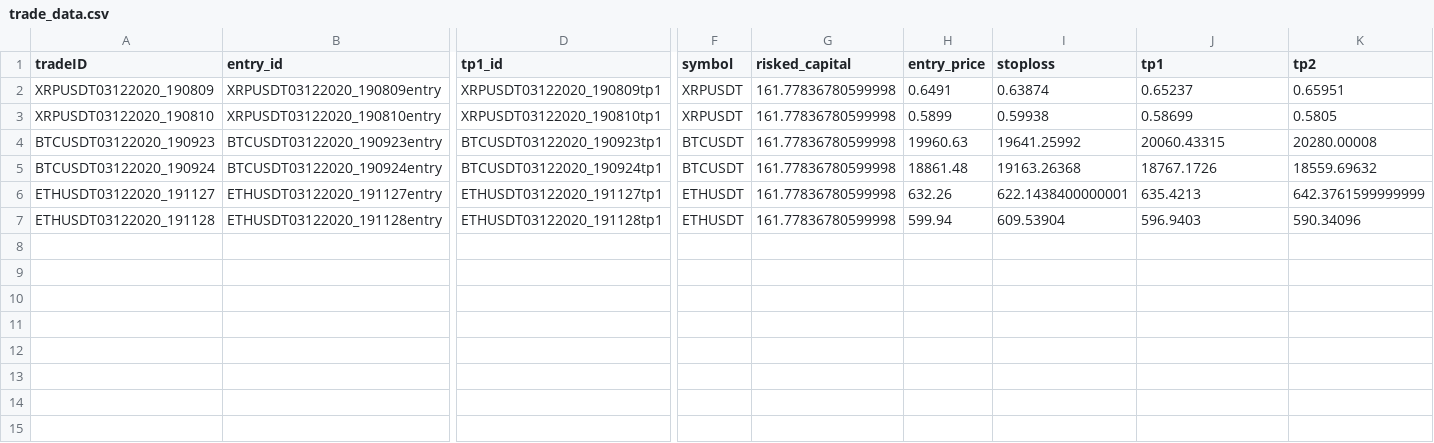
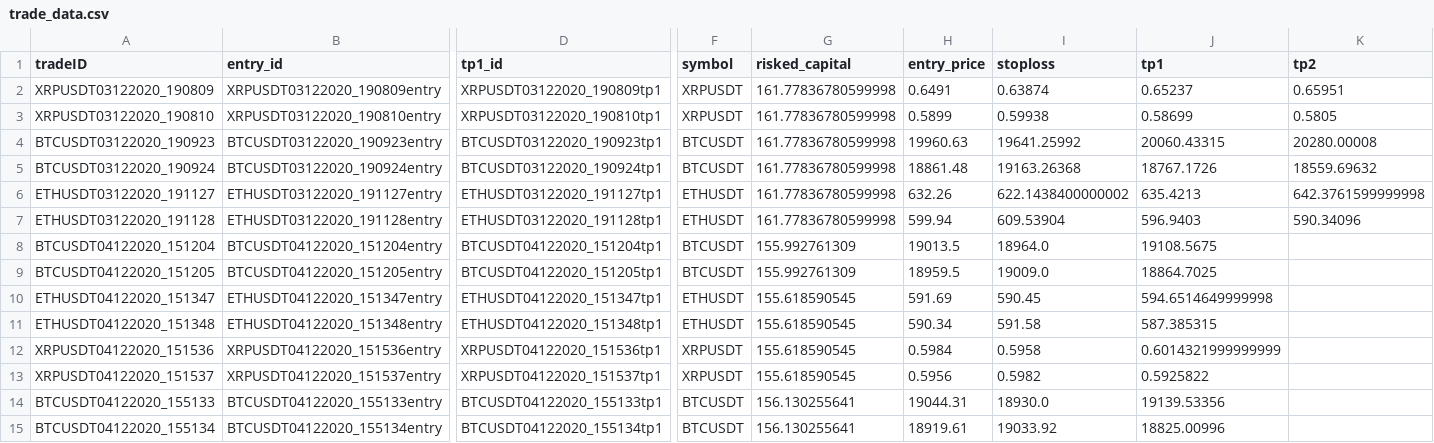
Before and after one commit to RDEvans31/saturn, a CSV file: trade_data.csv, drawn as a sheet; only a part is shown, gaps mark what is left out; rows hold the shown columns only; the diff covers the shown part only; the diff names each change by its address in the sheet, - before the commit and + after, or states it on an @@ line.

Commit message:
Updates account balance sheet correctly, can identify viable trades

```diff
--- a/trade_data.csv
+++ b/trade_data.csv
-I6 (stoploss): 622.1438400000001
+I6 (stoploss): 622.1438400000002
-K6 (tp2): 642.3761599999999
+K6 (tp2): 642.3761599999998
+row 8: BTCUSDT04122020_151204 | BTCUSDT04122020_151204entry | BTCUSDT04122020_151204tp1 | BTCUSDT | 155.992761309 | 19013.5 | 18964.0 | 19108.5675
+row 9: BTCUSDT04122020_151205 | BTCUSDT04122020_151205entry | BTCUSDT04122020_151205tp1 | BTCUSDT | 155.992761309 | 18959.5 | 19009.0 | 18864.7025
+row 10: ETHUSDT04122020_151347 | ETHUSDT04122020_151347entry | ETHUSDT04122020_151347tp1 | ETHUSDT | 155.618590545 | 591.69 | 590.45 | 594.6514649999998
+row 11: ETHUSDT04122020_151348 | ETHUSDT04122020_151348entry | ETHUSDT04122020_151348tp1 | ETHUSDT | 155.618590545 | 590.34 | 591.58 | 587.385315
+row 12: XRPUSDT04122020_151536 | XRPUSDT04122020_151536entry | XRPUSDT04122020_151536tp1 | XRPUSDT | 155.618590545 | 0.5984 | 0.5958 | 0.6014321999999999
+row 13: XRPUSDT04122020_151537 | XRPUSDT04122020_151537entry | XRPUSDT04122020_151537tp1 | XRPUSDT | 155.618590545 | 0.5956 | 0.5982 | 0.5925822
+row 14: BTCUSDT04122020_155133 | BTCUSDT04122020_155133entry | BTCUSDT04122020_155133tp1 | BTCUSDT | 156.130255641 | 19044.31 | 18930.0 | 19139.53356
+row 15: BTCUSDT04122020_155134 | BTCUSDT04122020_155134entry | BTCUSDT04122020_155134tp1 | BTCUSDT | 156.130255641 | 18919.61 | 19033.92 | 18825.00996
```
Also changed, not shown: 10 added rows elsewhere in this file, 6 other files.
